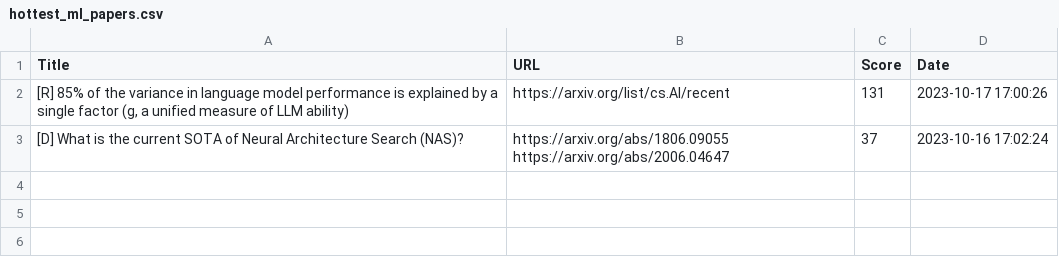
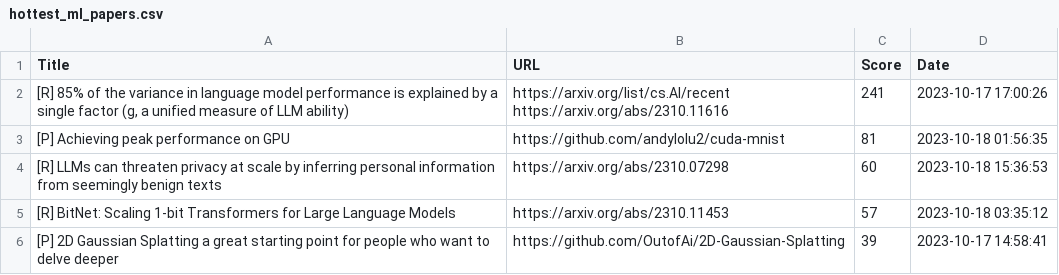
Before and after one commit to alishobeiri/Popular-ML-Projects, a CSV file: hottest_ml_papers.csv, drawn as a sheet.

Commit message:
Update results from latest_papers.py script

```diff
--- a/hottest_ml_papers.csv
+++ b/hottest_ml_papers.csv
@@ -1,4 +1,7 @@
 Title,URL,Score,Date
-"[R] 85% of the variance in language model performance is explained by a single factor (g, a unified measure of LLM ability)",https://arxiv.org/list/cs.AI/recent,131,2023-10-17 17:00:26
-[D] What is the current SOTA of Neural Architecture Search (NAS)?,"https://arxiv.org/abs/1806.09055
-https://arxiv.org/abs/2006.04647",37,2023-10-16 17:02:24
+"[R] 85% of the variance in language model performance is explained by a single factor (g, a unified measure of LLM ability)","https://arxiv.org/list/cs.AI/recent
+https://arxiv.org/abs/2310.11616",241,2023-10-17 17:00:26
+[P] Achieving peak performance on GPU,https://github.com/andylolu2/cuda-mnist,81,2023-10-18 01:56:35
+[R] LLMs can threaten privacy at scale by inferring personal information from seemingly benign texts,https://arxiv.org/abs/2310.07298,60,2023-10-18 15:36:53
+[R] BitNet: Scaling 1-bit Transformers for Large Language Models,https://arxiv.org/abs/2310.11453,57,2023-10-18 03:35:12
+[P] 2D Gaussian Splatting a great starting point for people who want to delve deeper,https://github.com/OutofAi/2D-Gaussian-Splatting,39,2023-10-17 14:58:41
```
Also changed, not shown: 1 other file.
